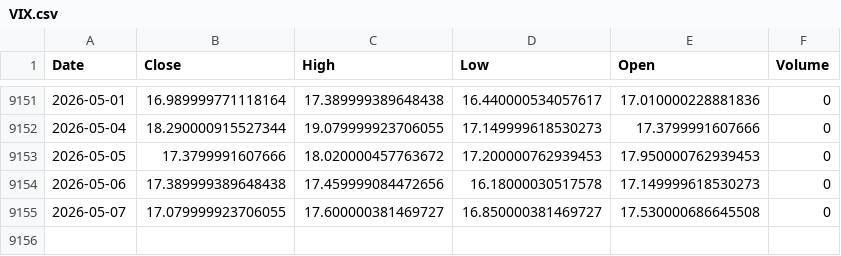
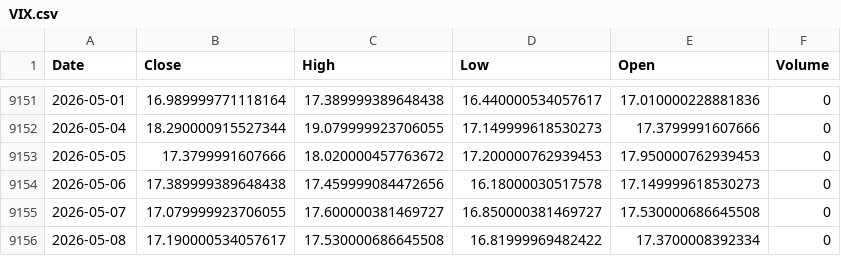
Before and after one commit to kittycapital/vix-spy, a CSV file: data/VIX.csv, drawn as a sheet; only a part is shown, gaps mark what is left out; the diff names each change by its address in the sheet, - before the commit and + after, or states it on an @@ line.

```diff
--- a/data/VIX.csv
+++ b/data/VIX.csv
+row 9156: 2026-05-08 | 17.190000534057617 | 17.530000686645508 | 16.81999969482422 | 17.3700008392334 | 0
```
Also changed, not shown: data/SPY.csv.
